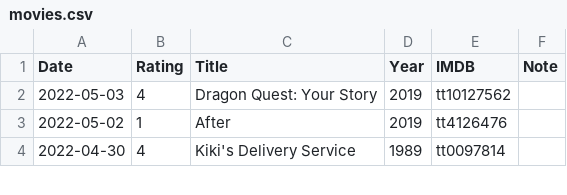
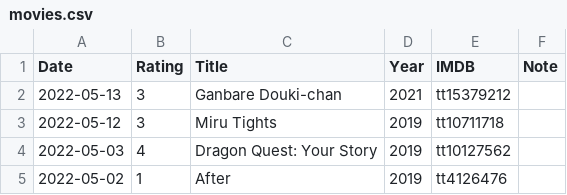
Before and after one commit to gujiaxi/gujiaxi.github.io, a CSV file: _data/movies.csv, drawn as a sheet; only a part is shown; the shorter side is filled out with more unchanged rows.

Commit message:
deployed by ciad

```diff
--- a/_data/movies.csv
+++ b/_data/movies.csv
@@ -1,2 +1,4 @@
 Date,Rating,Title,Year,IMDB,Note
+2022-05-13,3,Ganbare Douki-chan,2021,tt15379212,
+2022-05-12,3,Miru Tights,2019,tt10711718,
 2022-05-03,4,Dragon Quest: Your Story,2019,tt10127562,
```
